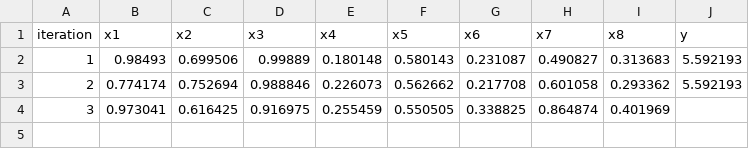
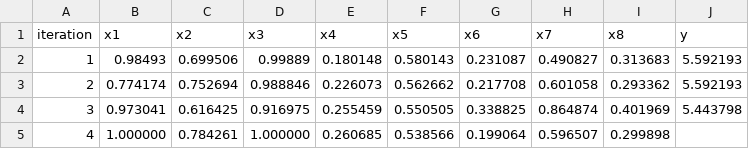
Before and after one commit to arwelbrown/black-box-capstone, a CSV file: history/function_8_history.csv, drawn as a sheet.

Commit message:
history updated! Finally some actual good query propositions. Glad I clocked the issue this early on

```diff
--- a/history/function_8_history.csv
+++ b/history/function_8_history.csv
@@ -3,2 +3,3 @@ iteration,x1,x2,x3,x4,x5,x6,x7,x8,y
 2,0.774174,0.752694,0.988846,0.226073,0.562662,0.217708,0.601058,0.293362,5.592193
-3,0.973041,0.616425,0.916975,0.255459,0.550505,0.338825,0.864874,0.401969,
+3,0.973041,0.616425,0.916975,0.255459,0.550505,0.338825,0.864874,0.401969,5.443798
+4,1.000000,0.784261,1.000000,0.260685,0.538566,0.199064,0.596507,0.299898
```
Also changed, not shown: history/function_7_history.csv, 9 other files.
